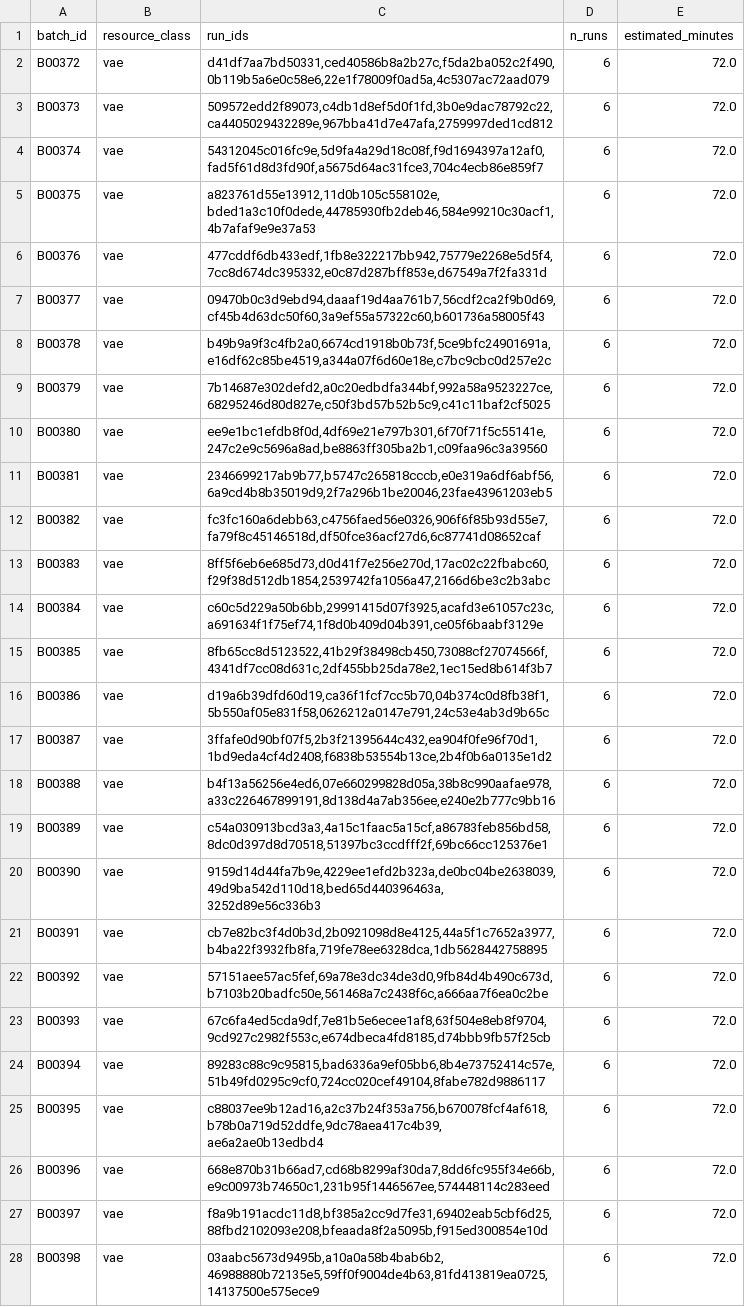
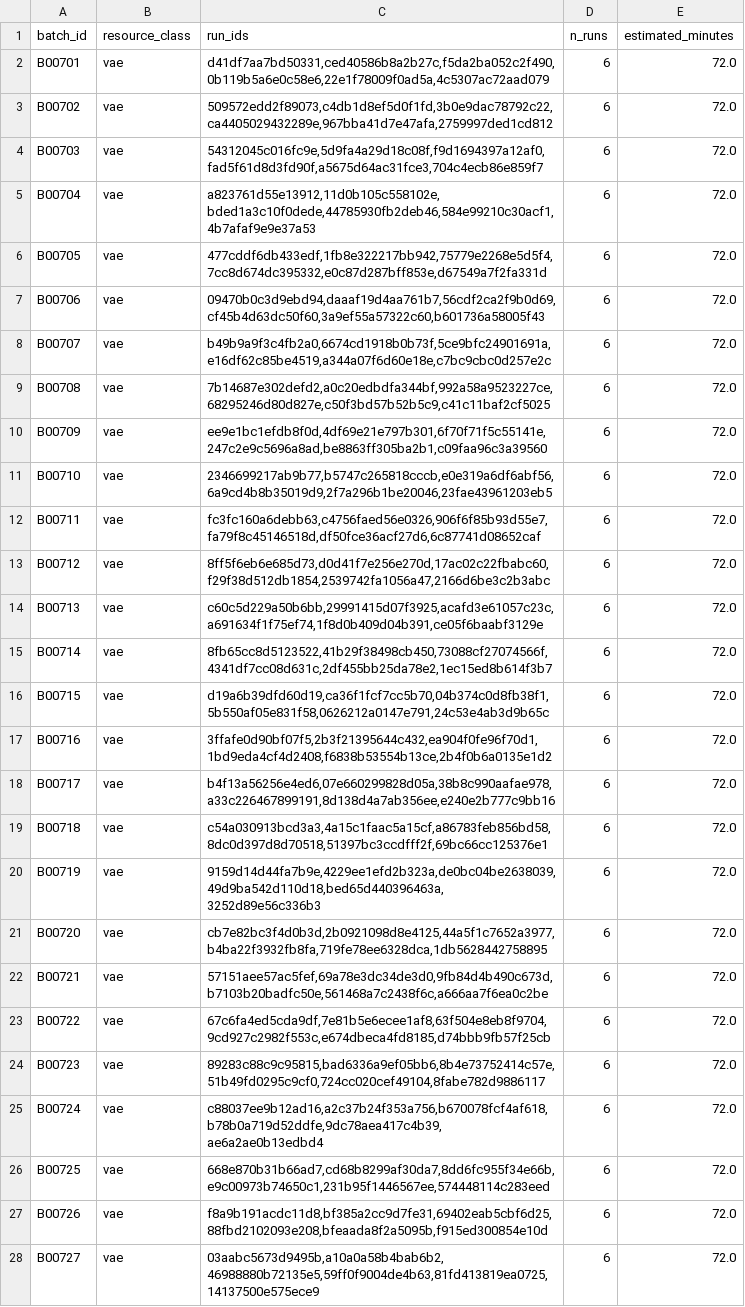
Before and after one commit to heart-gen/isograph-brain-aging-benchmarking, a TSV file: benchmark/01_synthetic/_m/batches_vae.tsv, drawn as a sheet; only a part is shown; the diff covers the shown part only; the diff names each change by its address in the sheet, - before the commit and + after, or states it on an @@ line.

```diff
--- a/benchmark/01_synthetic/_m/batches_vae.tsv
+++ b/benchmark/01_synthetic/_m/batches_vae.tsv
-A2 (batch_id): B00372
+A2 (batch_id): B00701
-A3 (batch_id): B00373
+A3 (batch_id): B00702
-A4 (batch_id): B00374
+A4 (batch_id): B00703
-A5 (batch_id): B00375
+A5 (batch_id): B00704
-A6 (batch_id): B00376
+A6 (batch_id): B00705
-A7 (batch_id): B00377
+A7 (batch_id): B00706
-A8 (batch_id): B00378
+A8 (batch_id): B00707
-A9 (batch_id): B00379
+A9 (batch_id): B00708
-A10 (batch_id): B00380
+A10 (batch_id): B00709
-A11 (batch_id): B00381
+A11 (batch_id): B00710
-A12 (batch_id): B00382
+A12 (batch_id): B00711
-A13 (batch_id): B00383
+A13 (batch_id): B00712
-A14 (batch_id): B00384
+A14 (batch_id): B00713
-A15 (batch_id): B00385
+A15 (batch_id): B00714
-A16 (batch_id): B00386
+A16 (batch_id): B00715
-A17 (batch_id): B00387
+A17 (batch_id): B00716
-A18 (batch_id): B00388
+A18 (batch_id): B00717
-A19 (batch_id): B00389
+A19 (batch_id): B00718
-A20 (batch_id): B00390
+A20 (batch_id): B00719
-A21 (batch_id): B00391
+A21 (batch_id): B00720
-A22 (batch_id): B00392
+A22 (batch_id): B00721
-A23 (batch_id): B00393
+A23 (batch_id): B00722
-A24 (batch_id): B00394
+A24 (batch_id): B00723
-A25 (batch_id): B00395
+A25 (batch_id): B00724
-A26 (batch_id): B00396
+A26 (batch_id): B00725
-A27 (batch_id): B00397
+A27 (batch_id): B00726
-A28 (batch_id): B00398
+A28 (batch_id): B00727
```
Also changed, not shown: 163 edited cells elsewhere in this file, benchmark/01_synthetic/_m/batches_cpu_short.tsv, benchmark/01_synthetic/_m/batches_scale.tsv, 6 other files.
